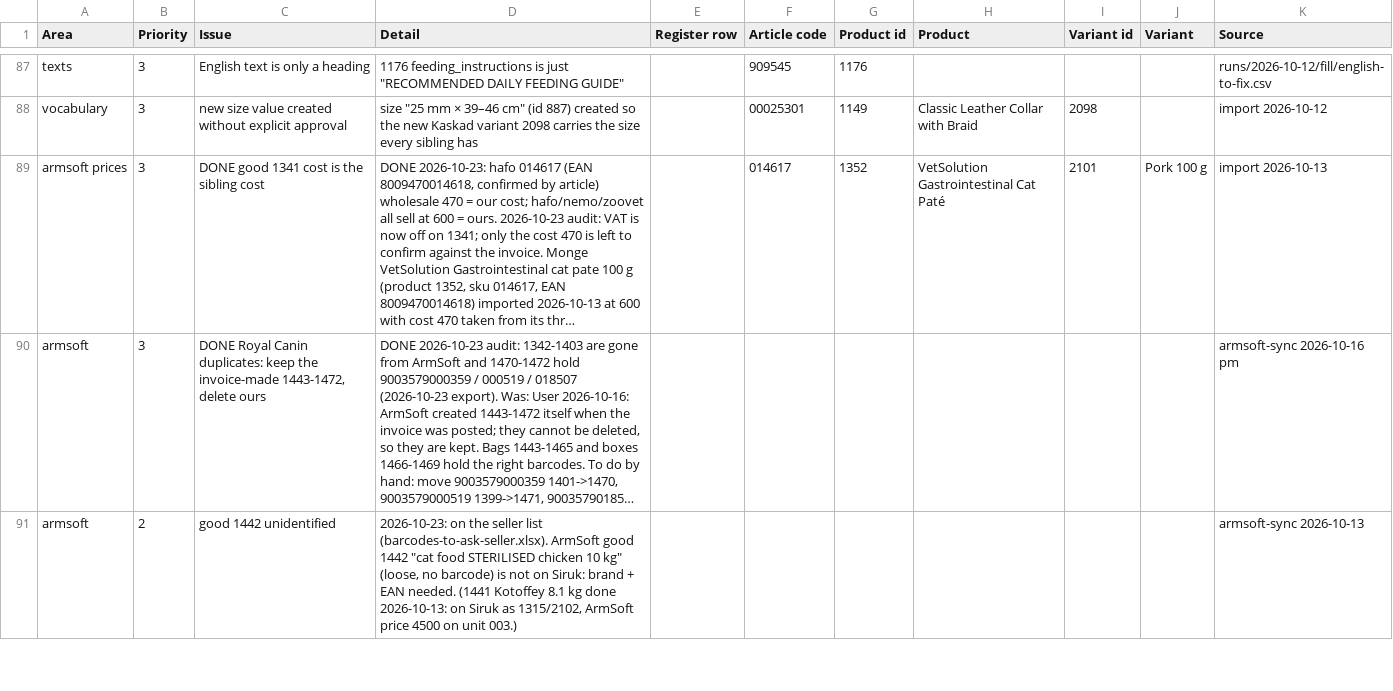
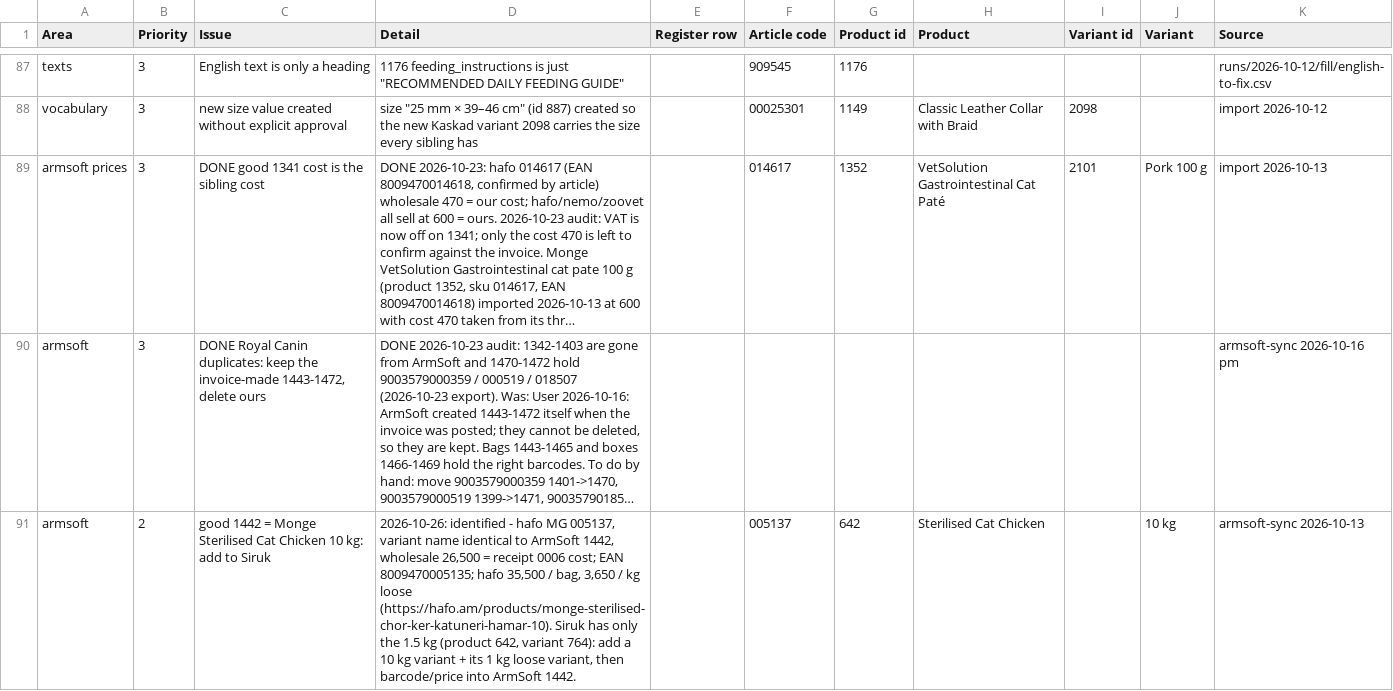
Before and after one commit to EricKhosro/siruk-claude, a CSV file: state/open-items.csv, drawn as a sheet; only a part is shown, gaps mark what is left out; long unchanged cells end in …; the diff covers the shown part only; the diff names each change by its address in the sheet, - before the commit and + after, or states it on an @@ line.

```diff
--- a/state/open-items.csv
+++ b/state/open-items.csv
-C91 (Issue): good 1442 unidentified
+C91 (Issue): good 1442 = Monge Sterilised Cat Chicken 10 kg: add to Siruk
-D91 (Detail): 2026-10-23: on the seller list (barcodes-to-ask-seller.xlsx). ArmSoft good 1442 "cat food STERILISED chicken 10 kg" (loose, no barcode) is not on Siruk: brand + EAN needed. (1441 Kotoffey 8.1 kg done 2026-10-13: on Siruk as 1315/2102, ArmSoft price 4500 on unit 003.)
+D91 (Detail): 2026-10-26: identified - hafo MG 005137, variant name identical to ArmSoft 1442, wholesale 26,500 = receipt 0006 cost; EAN 8009470005135; hafo 35,500 / bag, 3,650 / kg loose (https://hafo.am/products/monge-sterilised-chor-ker-katuneri-hamar-10). Siruk has only the 1.5 kg (product 642, variant 764): add a 10 kg variant + its 1 kg loose variant, then barcode/price into ArmSoft 1442.
-F91 (Article code): (empty)
+F91 (Article code): 005137
-G91 (Product id): (empty)
+G91 (Product id): 642
-H91 (Product): (empty)
+H91 (Product): Sterilised Cat Chicken
-J91 (Variant): (empty)
+J91 (Variant): 10 kg
```
Also changed, not shown: 1 removed row and 1 edited cell elsewhere in this file, 18 other files.
